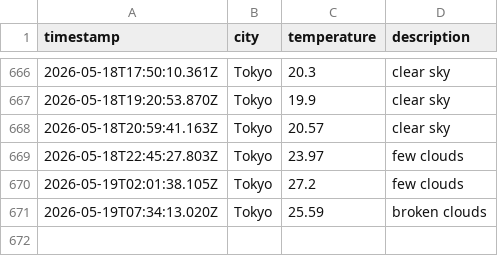
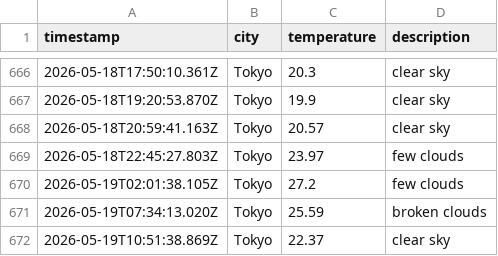
Before and after one commit to UlyssesTyson/Weather-App, a CSV file: data/weather_log.csv, drawn as a sheet; only a part is shown, gaps mark what is left out.

```diff
--- a/data/weather_log.csv
+++ b/data/weather_log.csv
@@ -671 +671,2 @@ timestamp,city,temperature,description
 2026-05-19T07:34:13.020Z,Tokyo,25.59,broken clouds
+2026-05-19T10:51:38.869Z,Tokyo,22.37,clear sky
```
Also changed, not shown: 1 other file.
